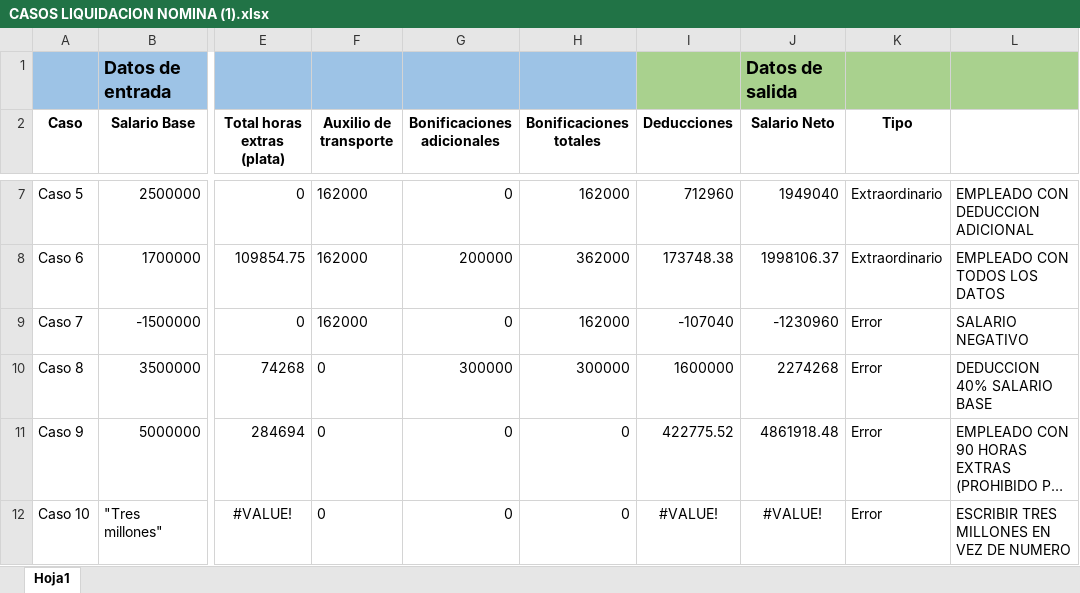
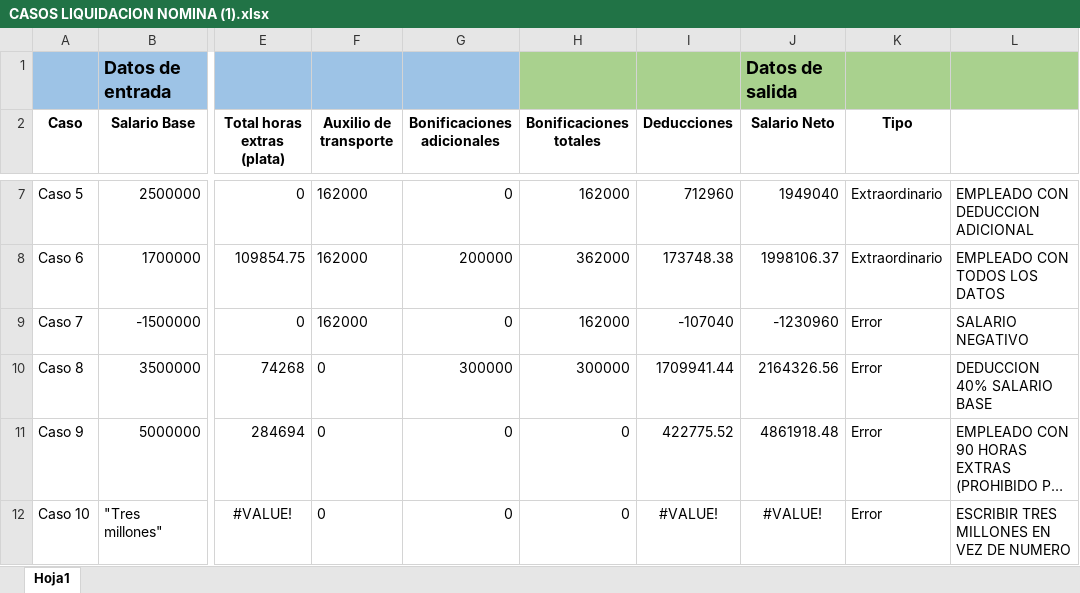
Before and after one commit to suribe27/codigo-limpio-2025, an Excel workbook: CASOS LIQUIDACION NOMINA (1).xlsx, sheet Hoja1, drawn as a sheet; only a part is shown, gaps mark what is left out; long unchanged cells end in …; values as stored, in another font and other column widths than the file's, no borders; the diff names each change by its address in the sheet, - before the commit and + after, or states it on an @@ line.

Commit message:
Add files via upload

```diff
--- a/CASOS LIQUIDACION NOMINA (1).xlsx (sheet Hoja1)
+++ b/CASOS LIQUIDACION NOMINA (1).xlsx (sheet Hoja1)
-H1 fill: #9DC3E6
+H1 fill: #A9D18E
-I10 (Deducciones): 1600000
+I10 (Deducciones): 1709941.44
-J10 (Salario Neto): 2274268
+J10 (Salario Neto): 2164326.56
```
